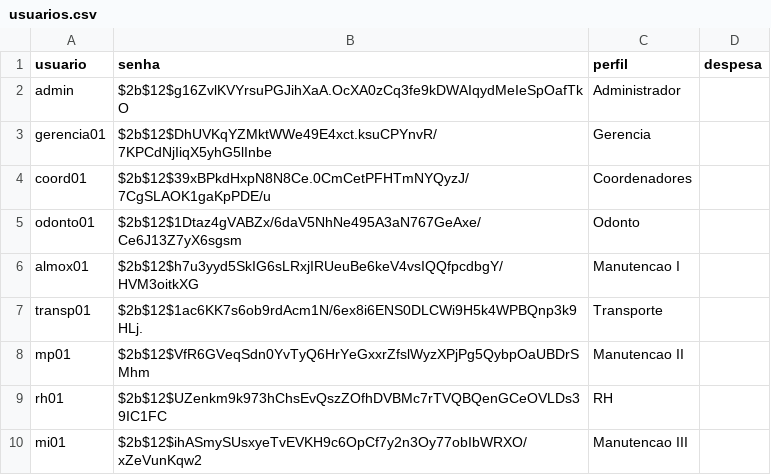
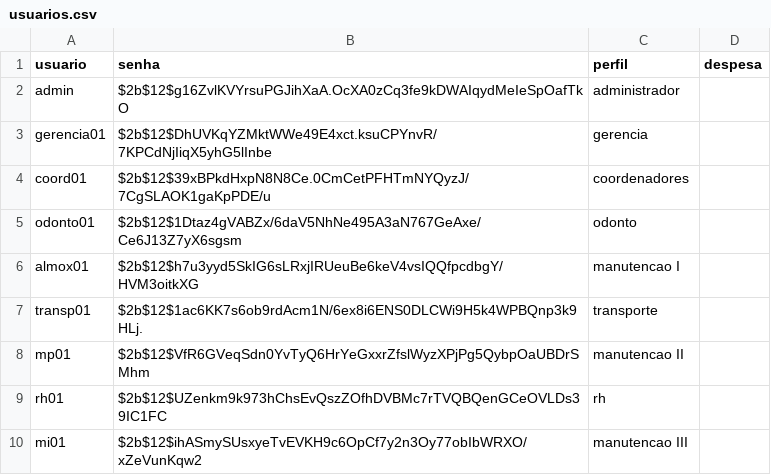
Before and after one commit to amandaricari/sistema-despesas-saude, a CSV file: usuarios.csv, drawn as a sheet.

Commit message:
Update usuarios.csv

```diff
--- a/usuarios.csv
+++ b/usuarios.csv
@@ -1,10 +1,10 @@
 usuario,senha,perfil,despesa
-admin,$2b$12$g16ZvlKVYrsuPGJihXaA.OcXA0zCq3fe9kDWAIqydMeIeSpOafTkO,Administrador,
-gerencia01,$2b$12$DhUVKqYZMktWWe49E4xct.ksuCPYnvR/7KPCdNjIiqX5yhG5lInbe,Gerencia,
-coord01,$2b$12$39xBPkdHxpN8N8Ce.0CmCetPFHTmNYQyzJ/7CgSLAOK1gaKpPDE/u,Coordenadores,
-odonto01,$2b$12$1Dtaz4gVABZx/6daV5NhNe495A3aN767GeAxe/Ce6J13Z7yX6sgsm,Odonto,
-almox01,$2b$12$h7u3yyd5SkIG6sLRxjIRUeuBe6keV4vsIQQfpcdbgY/HVM3oitkXG,Manutencao I,
-transp01,$2b$12$1ac6KK7s6ob9rdAcm1N/6ex8i6ENS0DLCWi9H5k4WPBQnp3k9HLj.,Transporte,
-mp01,$2b$12$VfR6GVeqSdn0YvTyQ6HrYeGxxrZfslWyzXPjPg5QybpOaUBDrSMhm,Manutencao II,
-rh01,$2b$12$UZenkm9k973hChsEvQszZOfhDVBMc7rTVQBQenGCeOVLDs39IC1FC,RH,
-mi01,$2b$12$ihASmySUsxyeTvEVKH9c6OpCf7y2n3Oy77obIbWRXO/xZeVunKqw2,Manutencao III,
+admin,$2b$12$g16ZvlKVYrsuPGJihXaA.OcXA0zCq3fe9kDWAIqydMeIeSpOafTkO,administrador,
+gerencia01,$2b$12$DhUVKqYZMktWWe49E4xct.ksuCPYnvR/7KPCdNjIiqX5yhG5lInbe,gerencia,
+coord01,$2b$12$39xBPkdHxpN8N8Ce.0CmCetPFHTmNYQyzJ/7CgSLAOK1gaKpPDE/u,coordenadores,
+odonto01,$2b$12$1Dtaz4gVABZx/6daV5NhNe495A3aN767GeAxe/Ce6J13Z7yX6sgsm,odonto,
+almox01,$2b$12$h7u3yyd5SkIG6sLRxjIRUeuBe6keV4vsIQQfpcdbgY/HVM3oitkXG,manutencao I,
+transp01,$2b$12$1ac6KK7s6ob9rdAcm1N/6ex8i6ENS0DLCWi9H5k4WPBQnp3k9HLj.,transporte,
+mp01,$2b$12$VfR6GVeqSdn0YvTyQ6HrYeGxxrZfslWyzXPjPg5QybpOaUBDrSMhm,manutencao II,
+rh01,$2b$12$UZenkm9k973hChsEvQszZOfhDVBMc7rTVQBQenGCeOVLDs39IC1FC,rh,
+mi01,$2b$12$ihASmySUsxyeTvEVKH9c6OpCf7y2n3Oy77obIbWRXO/xZeVunKqw2,manutencao III,
```
